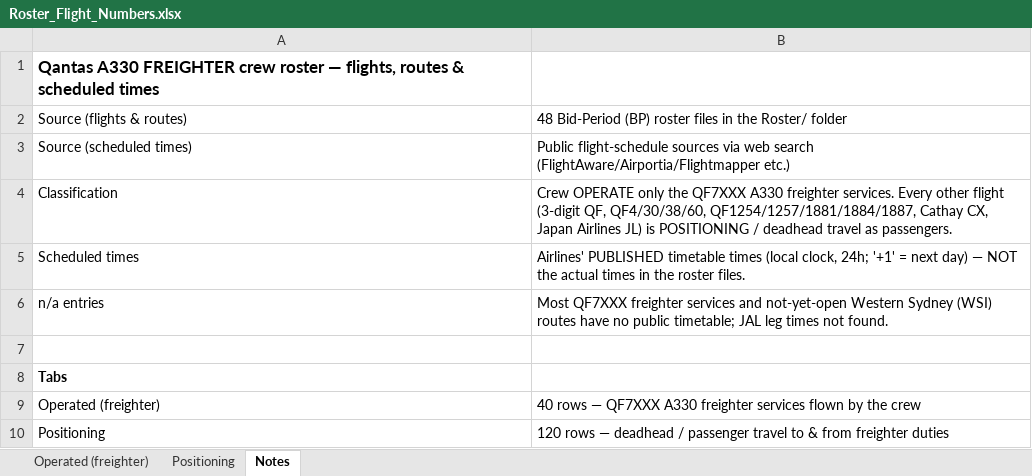
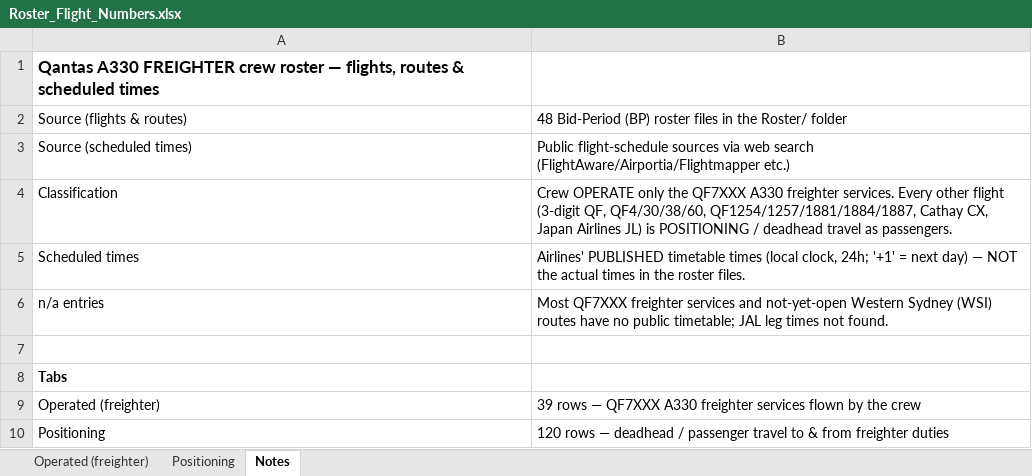
Before and after one commit to EFA-ROSTERALLOWANCE/Route-map, an Excel workbook: Roster_Flight_Numbers.xlsx, sheet Notes, drawn as a sheet; values as stored, in another font and other column widths than the file's, no borders; the diff names each change by its address in the sheet, - before the commit and + after, or states it on an @@ line.

```diff
--- a/Roster_Flight_Numbers.xlsx (sheet Notes)
+++ b/Roster_Flight_Numbers.xlsx (sheet Notes)
-B9: 40 rows —…
+B9: 39 rows —…
```
Also changed, not shown: sheet Operated (freighter).
